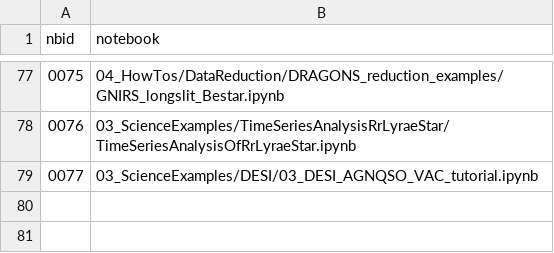
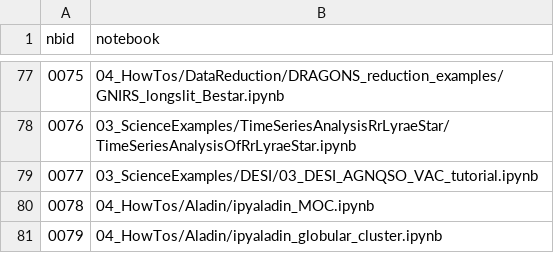
Before and after one commit to astro-datalab/notebooks-latest, a CSV file: nbid.csv, drawn as a sheet; only a part is shown, gaps mark what is left out; the diff names each change by its address in the sheet, - before the commit and + after, or states it on an @@ line.

```diff
--- a/nbid.csv
+++ b/nbid.csv
+row 80: 0078 | 04_HowTos/Aladin/ipyaladin_MOC.ipynb
+row 81: 0079 | 04_HowTos/Aladin/ipyaladin_globular_cluster.ipynb
```
Also changed, not shown: 2 other files.
